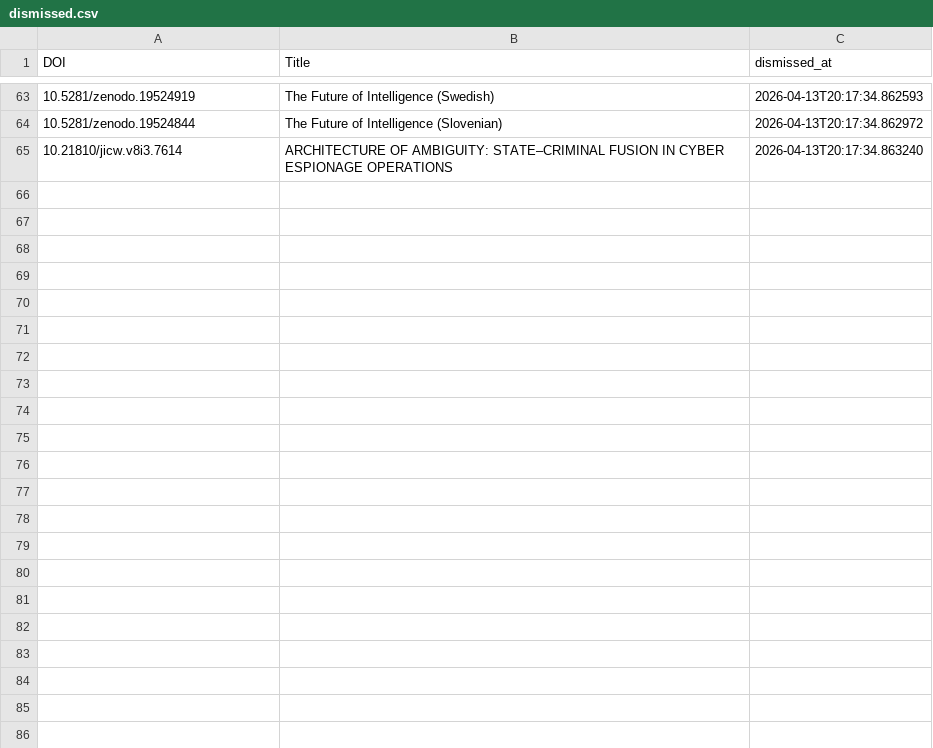
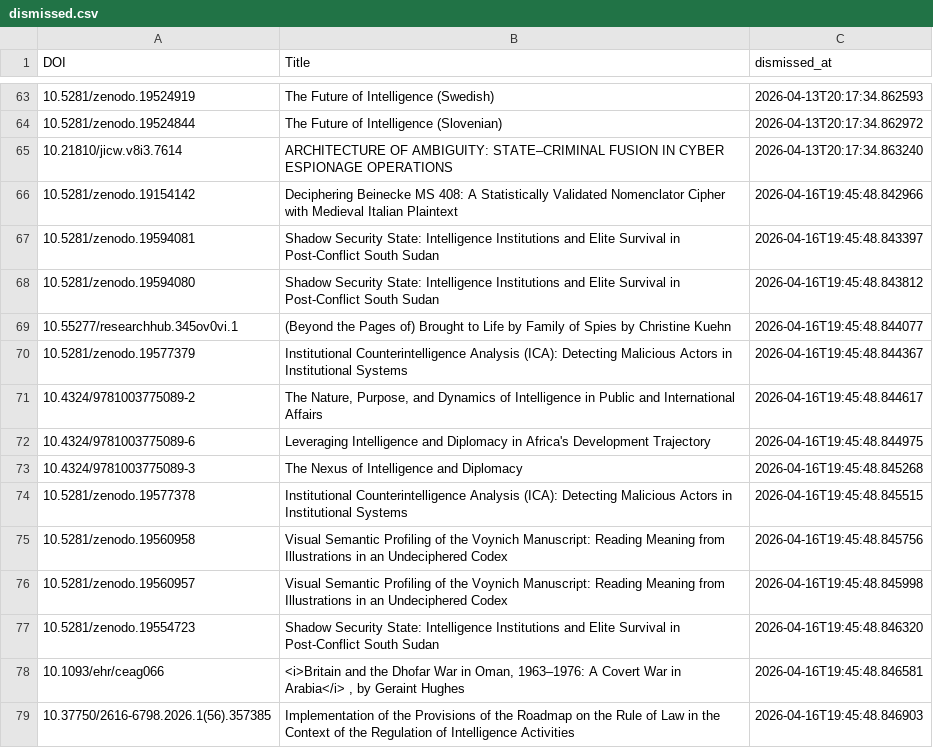
Before and after one commit to yusufaliozkan/zotero-intelligence-bibliography, a CSV file: dismissed.csv, drawn as a sheet; only a part is shown, gaps mark what is left out; the diff names each change by its address in the sheet, - before the commit and + after, or states it on an @@ line.

Commit message:
Update dismissed.csv via Streamlit admin

```diff
--- a/dismissed.csv
+++ b/dismissed.csv
+row 66: 10.5281/zenodo.19154142 | Deciphering Beinecke MS 408: A Statistically Validated Nomenclator Cipher with Medieval Italian Plaintext | 2026-04-16T19:45:48.842966
+row 67: 10.5281/zenodo.19594081 | Shadow Security State: Intelligence Institutions and Elite Survival in Post-Conflict South Sudan | 2026-04-16T19:45:48.843397
+row 68: 10.5281/zenodo.19594080 | Shadow Security State: Intelligence Institutions and Elite Survival in Post-Conflict South Sudan | 2026-04-16T19:45:48.843812
+row 69: 10.55277/researchhub.345ov0vi.1 | (Beyond the Pages of) Brought to Life by Family of Spies by Christine Kuehn | 2026-04-16T19:45:48.844077
+row 70: 10.5281/zenodo.19577379 | Institutional Counterintelligence Analysis (ICA): Detecting Malicious Actors in Institutional Systems | 2026-04-16T19:45:48.844367
+row 71: 10.4324/9781003775089-2 | The Nature, Purpose, and Dynamics of Intelligence in Public and International Affairs | 2026-04-16T19:45:48.844617
+row 72: 10.4324/9781003775089-6 | Leveraging Intelligence and Diplomacy in Africa's Development Trajectory | 2026-04-16T19:45:48.844975
+row 73: 10.4324/9781003775089-3 | The Nexus of Intelligence and Diplomacy | 2026-04-16T19:45:48.845268
+row 74: 10.5281/zenodo.19577378 | Institutional Counterintelligence Analysis (ICA): Detecting Malicious Actors in Institutional Systems | 2026-04-16T19:45:48.845515
+row 75: 10.5281/zenodo.19560958 | Visual Semantic Profiling of the Voynich Manuscript: Reading Meaning from Illustrations in an Undeciphered Codex | 2026-04-16T19:45:48.845756
+row 76: 10.5281/zenodo.19560957 | Visual Semantic Profiling of the Voynich Manuscript: Reading Meaning from Illustrations in an Undeciphered Codex | 2026-04-16T19:45:48.845998
+row 77: 10.5281/zenodo.19554723 | Shadow Security State: Intelligence Institutions and Elite Survival in Post-Conflict South Sudan | 2026-04-16T19:45:48.846320
+row 78: 10.1093/ehr/ceag066 | <i>Britain and the Dhofar War in Oman, 1963–1976: A Covert War in Arabia</i> , by Geraint Hughes | 2026-04-16T19:45:48.846581
+row 79: 10.37750/2616-6798.2026.1(56).357385 | Implementation of the Provisions of the Roadmap on the Rule of Law in the Context of the Regulation of Intelligence Activities | 2026-04-16T19:45:48.846903
```
